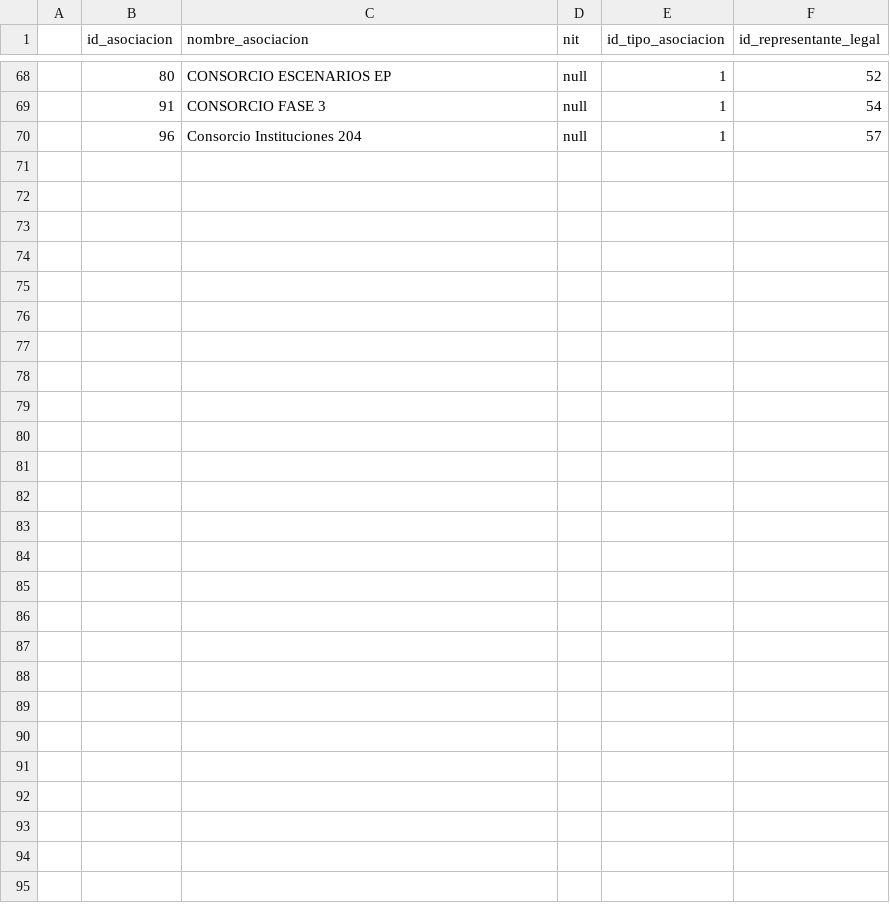
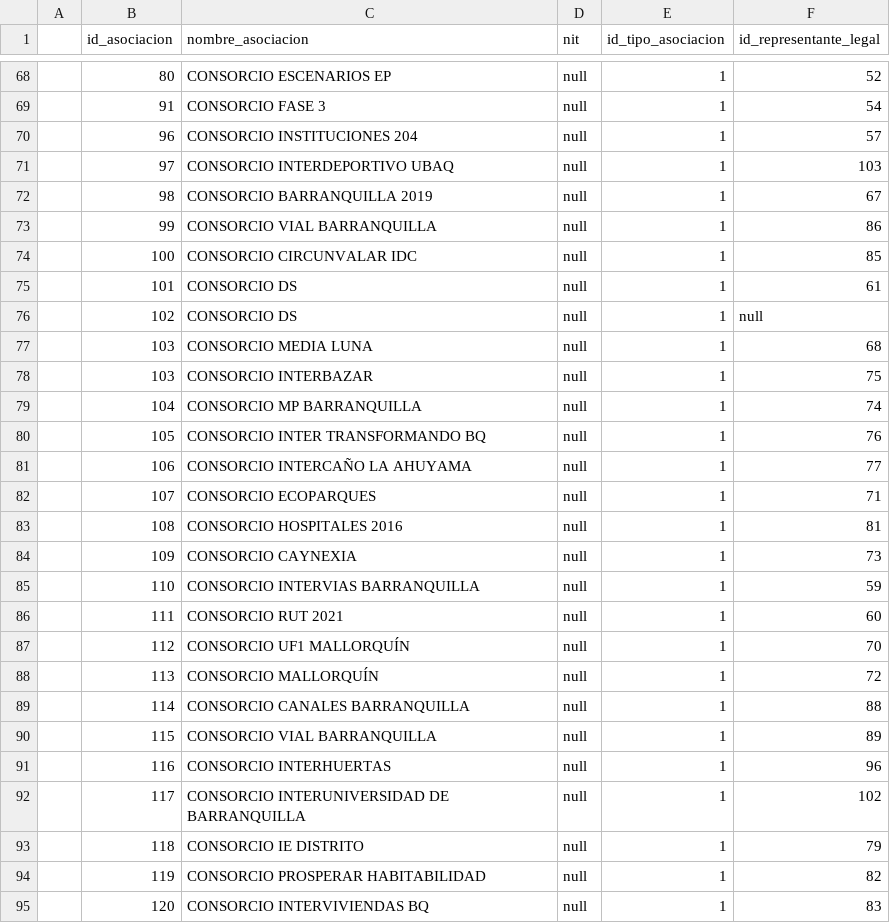
Before and after one commit to EstebanGutierrezPolo/ApiBackendCityManagement, a CSV file: src/seeders/19_asociaciones.csv, drawn as a sheet; only a part is shown, gaps mark what is left out.

Commit message:
fix(19_seeder) this seeder was incomplete

```diff
--- a/src/seeders/19_asociaciones.csv
+++ b/src/seeders/19_asociaciones.csv
@@ -69,2 +69,27 @@
 ;91;CONSORCIO FASE 3;null;1;54
-;96;Consorcio Instituciones 204;null;1;57
+;96;CONSORCIO INSTITUCIONES 204;null;1;57
+;97;CONSORCIO INTERDEPORTIVO UBAQ;null;1;103
+;98;CONSORCIO BARRANQUILLA 2019;null;1;67
+;99;CONSORCIO VIAL BARRANQUILLA;null;1;86
+;100;CONSORCIO CIRCUNVALAR IDC;null;1;85
+;101;CONSORCIO DS;null;1;61
+;102;CONSORCIO DS;null;1;null
+;103;CONSORCIO MEDIA LUNA;null;1;68
+;103;CONSORCIO INTERBAZAR;null;1;75
+;104;CONSORCIO MP BARRANQUILLA;null;1;74
+;105;CONSORCIO INTER TRANSFORMANDO BQ;null;1;76
+;106;CONSORCIO INTERCAÑO LA AHUYAMA;null;1;77
+;107;CONSORCIO ECOPARQUES;null;1;71
+;108;CONSORCIO HOSPITALES 2016;null;1;81
+;109;CONSORCIO CAYNEXIA;null;1;73
+;110;CONSORCIO INTERVIAS BARRANQUILLA;null;1;59
+;111;CONSORCIO RUT 2021;null;1;60
+;112;CONSORCIO UF1 MALLORQUÍN;null;1;70
+;113;CONSORCIO MALLORQUÍN;null;1;72
+;114;CONSORCIO CANALES BARRANQUILLA;null;1;88
+;115;CONSORCIO VIAL BARRANQUILLA;null;1;89
+;116;CONSORCIO INTERHUERTAS;null;1;96
+;117;CONSORCIO INTERUNIVERSIDAD DE BARRANQUILLA;null;1;102
+;118;CONSORCIO IE DISTRITO;null;1;79
+;119;CONSORCIO PROSPERAR HABITABILIDAD;null;1;82
+;120;CONSORCIO INTERVIVIENDAS BQ;null;1;83
```
